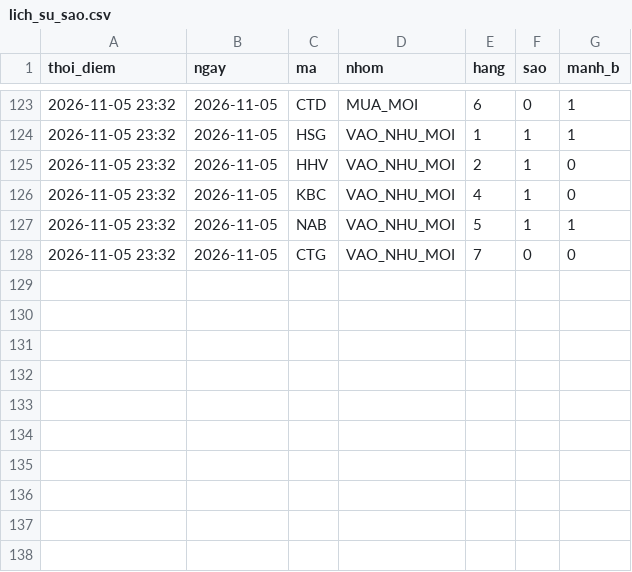
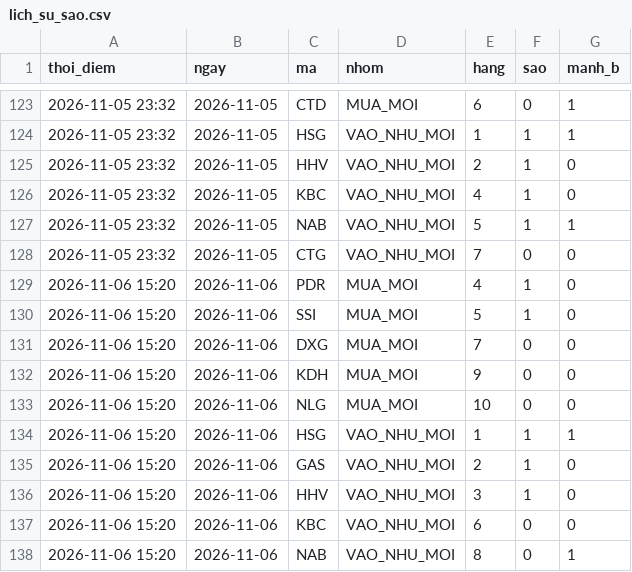
Before and after one commit to mihhle2006-beep/canh-bao-mua, a CSV file: lich_su_sao.csv, drawn as a sheet; only a part is shown, gaps mark what is left out; the diff names each change by its address in the sheet, - before the commit and + after, or states it on an @@ line.

```diff
--- a/lich_su_sao.csv
+++ b/lich_su_sao.csv
+row 129: 2026-11-06 15:20 | 2026-11-06 | PDR | MUA_MOI | 4 | 1 | 0
+row 130: 2026-11-06 15:20 | 2026-11-06 | SSI | MUA_MOI | 5 | 1 | 0
+row 131: 2026-11-06 15:20 | 2026-11-06 | DXG | MUA_MOI | 7 | 0 | 0
+row 132: 2026-11-06 15:20 | 2026-11-06 | KDH | MUA_MOI | 9 | 0 | 0
+row 133: 2026-11-06 15:20 | 2026-11-06 | NLG | MUA_MOI | 10 | 0 | 0
+row 134: 2026-11-06 15:20 | 2026-11-06 | HSG | VAO_NHU_MOI | 1 | 1 | 1
+row 135: 2026-11-06 15:20 | 2026-11-06 | GAS | VAO_NHU_MOI | 2 | 1 | 0
+row 136: 2026-11-06 15:20 | 2026-11-06 | HHV | VAO_NHU_MOI | 3 | 1 | 0
+row 137: 2026-11-06 15:20 | 2026-11-06 | KBC | VAO_NHU_MOI | 6 | 0 | 0
+row 138: 2026-11-06 15:20 | 2026-11-06 | NAB | VAO_NHU_MOI | 8 | 0 | 1
```
Also changed, not shown: lich_su_danh_gia.csv, 7 other files.
